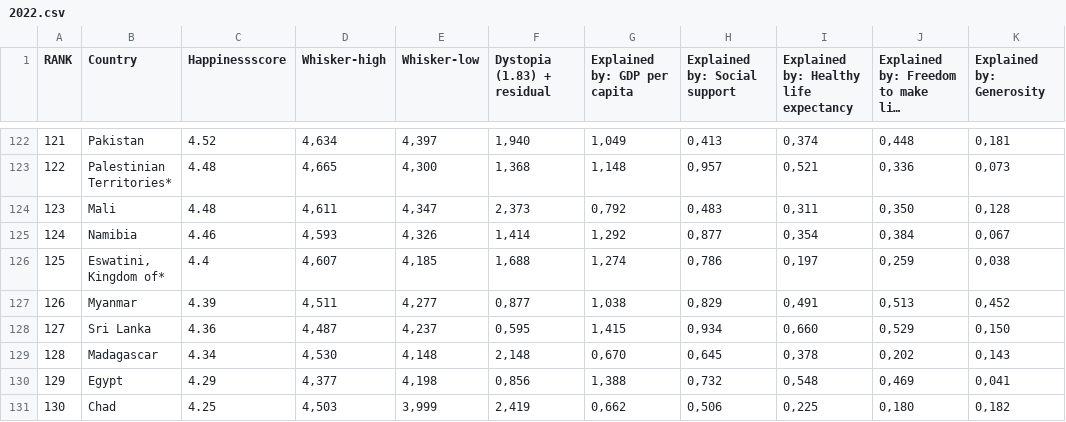
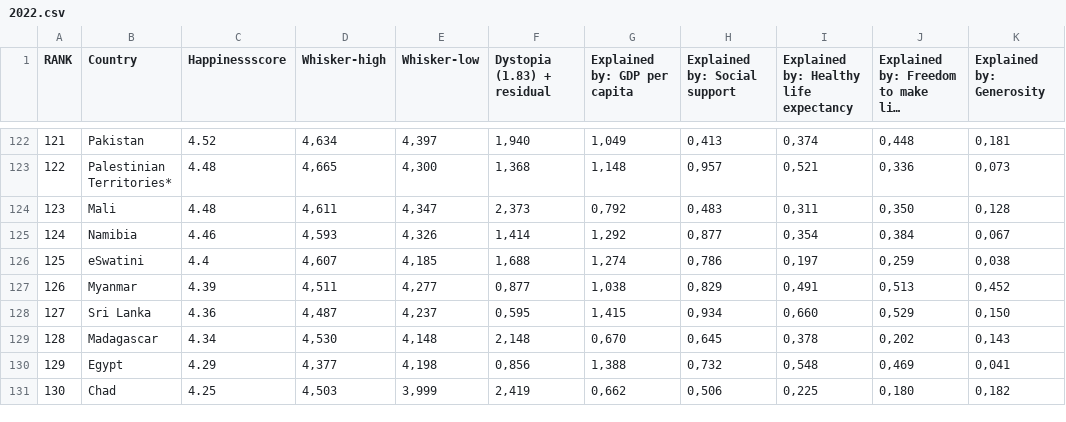
Before and after one commit to Brian-Fonseca/Assignment-2, a CSV file: 2022.csv, drawn as a sheet; only a part is shown, gaps mark what is left out; long unchanged cells end in …; the diff names each change by its address in the sheet, - before the commit and + after, or states it on an @@ line.

Commit message:
Update 2022.csv

```diff
--- a/2022.csv
+++ b/2022.csv
-B126 (Country): Eswatini, Kingdom of*
+B126 (Country): eSwatini
```
